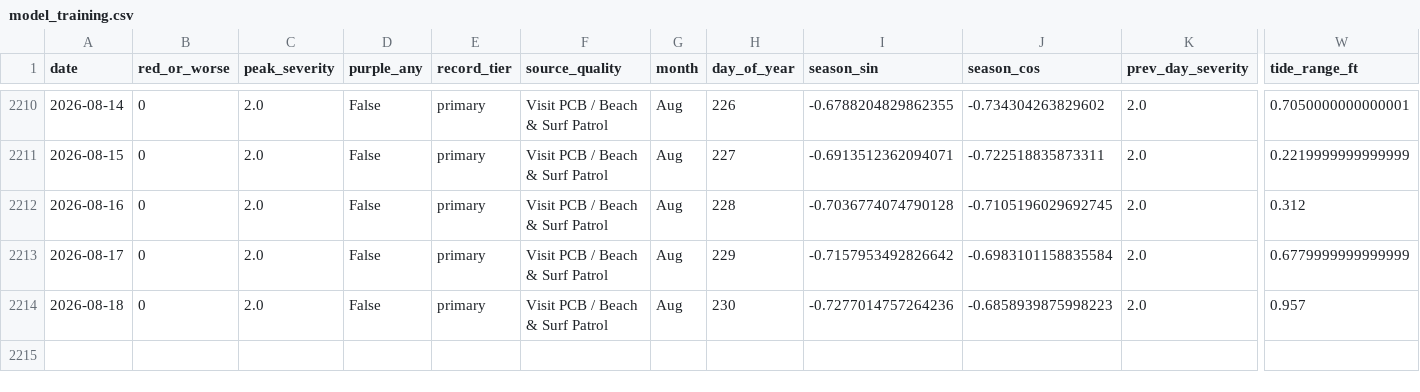
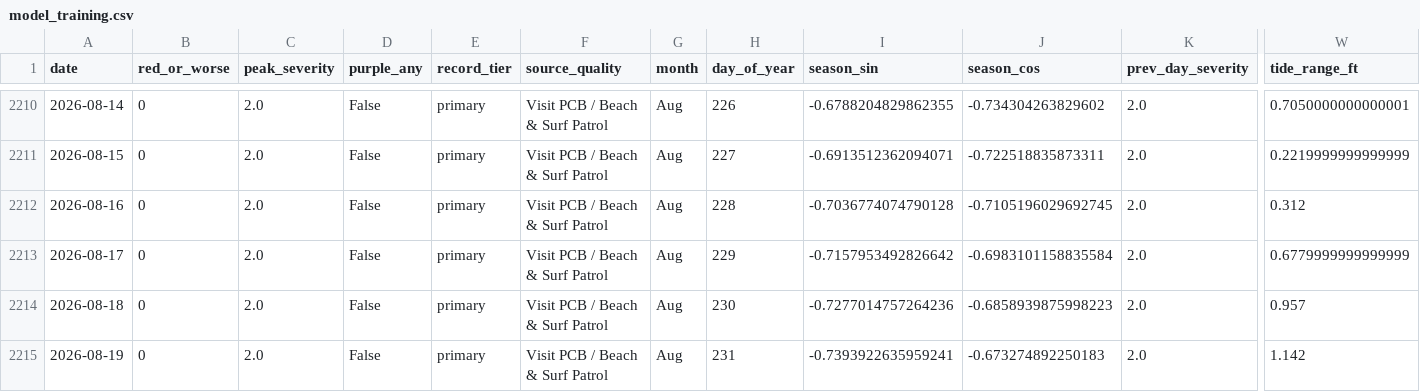
Before and after one commit to DCMedic/safe2swimpcb, a CSV file: data/model_training.csv, drawn as a sheet; only a part is shown, gaps mark what is left out; rows hold the shown columns only; the diff names each change by its address in the sheet, - before the commit and + after, or states it on an @@ line.

```diff
--- a/data/model_training.csv
+++ b/data/model_training.csv
+row 2215: 2026-08-19 | 0 | 2.0 | False | primary | Visit PCB / Beach & Surf Patrol | Aug | 231 | -0.7393922635959241 | -0.673274892250183 | 2.0 | 1.142
```
Also changed, not shown: data/environmental_daily.csv, 1 other file.
